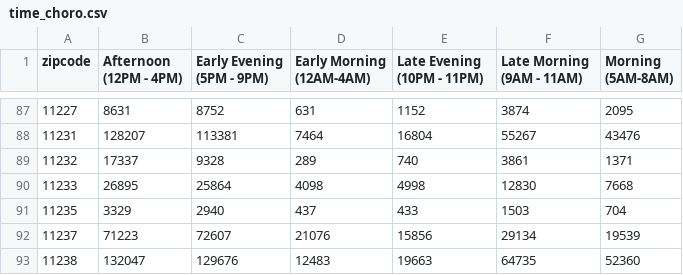
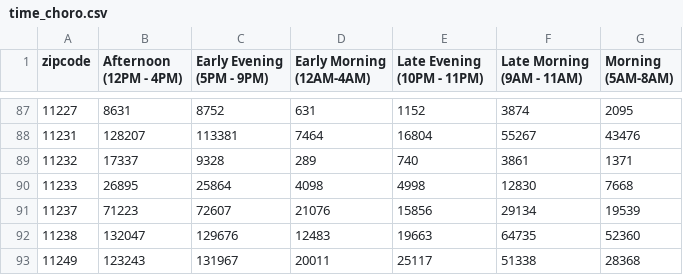
Before and after one commit to bbrewington/gatech-cse6242-citibike, a CSV file: src/visualizations/time_choro.csv, drawn as a sheet; only a part is shown, gaps mark what is left out; the shorter side is filled out with more unchanged rows.

Commit message:
update choropleth maps

```diff
--- a/src/visualizations/time_choro.csv
+++ b/src/visualizations/time_choro.csv
@@ -90,3 +90,2 @@ zipcode,Afternoon (12PM - 4PM),Early Evening (5PM - 9PM),Early Morning (12AM-4AM
 11233,26895,25864,4098,4998,12830,7668
-11235,3329,2940,437,433,1503,704
 11237,71223,72607,21076,15856,29134,19539
```
Also changed, not shown: 2 other files.
